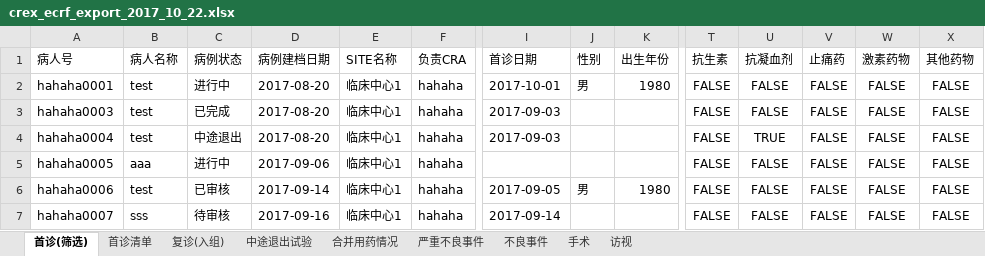
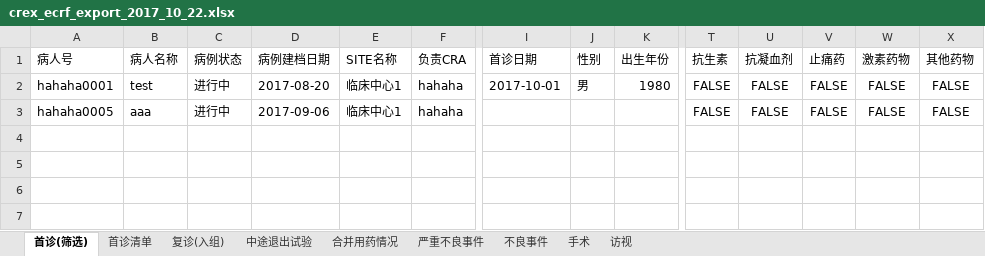
Before and after one commit to Yudatech/yuda-ecrf, an Excel workbook: public/exports/crex_ecrf_export_2017_10_22.xlsx, sheet 首诊(筛选), drawn as a sheet; only a part is shown, gaps mark what is left out; values as stored, in another font and other column widths than the file's, no borders; rows hold the shown columns only; the diff names each change by its address in the sheet, - before the commit and + after, or states it on an @@ line.

Commit message:
#18 add filter to export result.

```diff
--- a/public/exports/crex_ecrf_export_2017_10_22.xlsx (sheet 首诊(筛选))
+++ b/public/exports/crex_ecrf_export_2017_10_22.xlsx (sheet 首诊(筛选))
-row 3: hahaha0003 | test | 已完成 | 2017-08-20 | 临床中心1 | hahaha | 2017-09-03 |  |  | FALSE | FALSE | FALSE | FALSE | FALSE
-row 4: hahaha0004 | test | 中途退出 | 2017-08-20 | 临床中心1 | hahaha | 2017-09-03 |  |  | FALSE | TRUE | FALSE | FALSE | FALSE
-row 6: hahaha0006 | test | 已审核 | 2017-09-14 | 临床中心1 | hahaha | 2017-09-05 | 男 | 1980 | FALSE | FALSE | FALSE | FALSE | FALSE
-row 7: hahaha0007 | sss | 待审核 | 2017-09-16 | 临床中心1 | hahaha | 2017-09-14 |  |  | FALSE | FALSE | FALSE | FALSE | FALSE
```
Also changed, not shown: sheet 访视, sheet 不良事件, sheet 合并用药情况, sheet 严重不良事件, sheet 首诊清单, sheet 中途退出试验, 2 more sheets, 1 other file.
